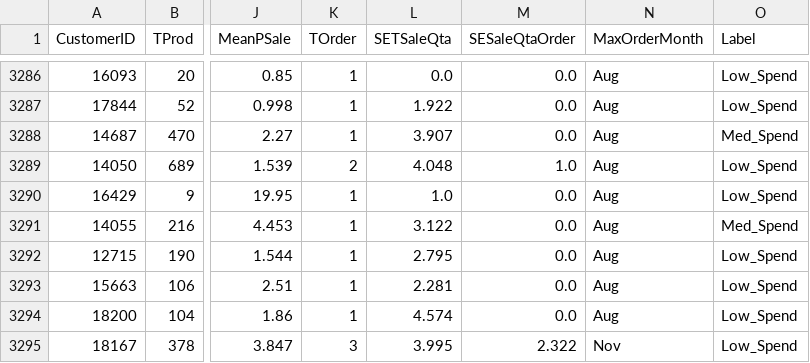
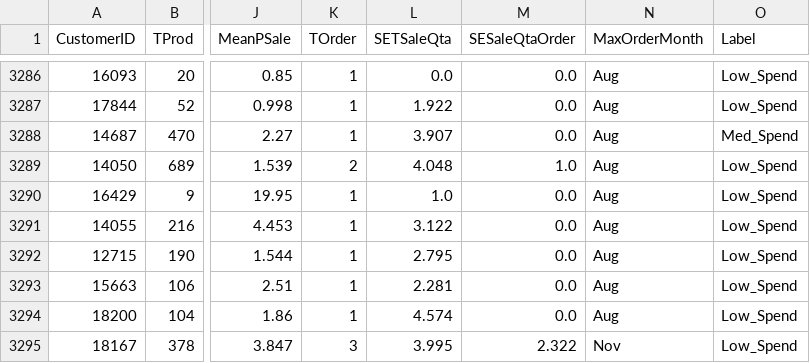
Before and after one commit to AlexPasqua/DM-project, a CSV file: datasets/clustered_dataframe.csv, drawn as a sheet; only a part is shown, gaps mark what is left out; the diff names each change by its address in the sheet, - before the commit and + after, or states it on an @@ line.

```diff
--- a/datasets/clustered_dataframe.csv
+++ b/datasets/clustered_dataframe.csv
-O3291 (Label): Med_Spend
+O3291 (Label): Low_Spend
```
Also changed, not shown: 4 other files.
